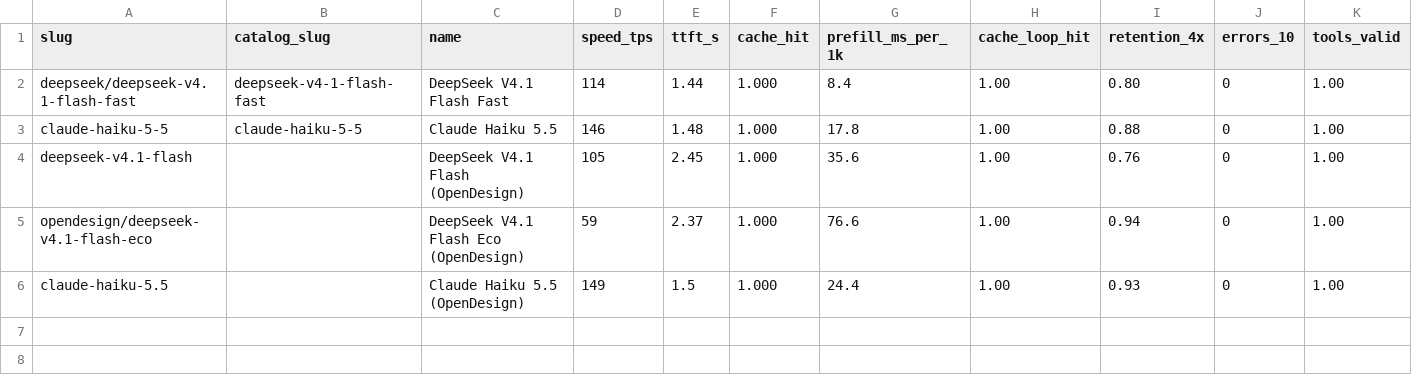
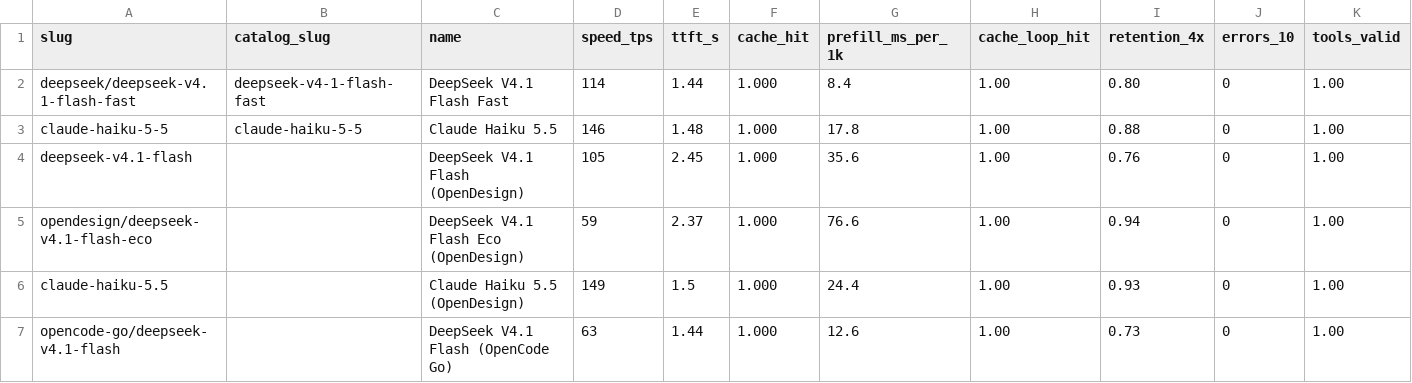
Before and after one commit to jacano/dsh-config, a CSV file: bench/models.csv, drawn as a sheet; only a part is shown; rows hold the shown columns only; the diff names each change by its address in the sheet, - before the commit and + after, or states it on an @@ line.

Commit message:
feat: OpenCode Go, and the money rule select was not applying
The Go subscription is not the zen gateway: it lives at
https://opencode.ai/inference/go, refuses a request without x-opencode-session, and
answers with billing_source "go" and cost 0 because the plan pays. The bench now
knows that endpoint, sends the header, and can take the key from the environment
instead of the credential file.

Its catalogue is modelled: DeepSeek V4.1 Flash at 0,15/0,003/0,60 with an allowance
multiplier of 0,6 (the response reports list_cost and allowance, and that is the
ratio), Haiku 5.5 at 4,0, and the three others at 1,0 with their monthly limits.

And a bug the modelling exposed: model_rows priced a plan only by an explicit
usd_per_usage_dollar, so OpenCode Go - which sells through a monthly limit - was
priced at list and its cheapest row never reached the battery. select and plan now
use the same rule.

Measured on the Go route: DeepSeek 63 t/s and retention 0,73. It fails two of the
eight gates, so it is a candidate that was measured, not an admission.

```diff
--- a/bench/models.csv
+++ b/bench/models.csv
+row 7: opencode-go/deepseek-v4.1-flash |  | DeepSeek V4.1 Flash (OpenCode Go) | 63 | 1.44 | 1.000 | 12.6 | 1.00 | 0.73 | 0 | 1.00
```
Also changed, not shown: 2 other files.
